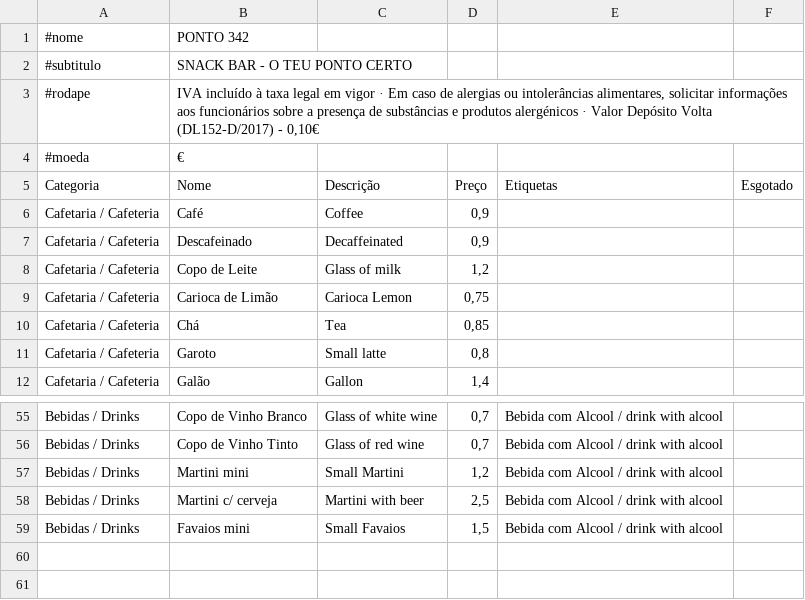
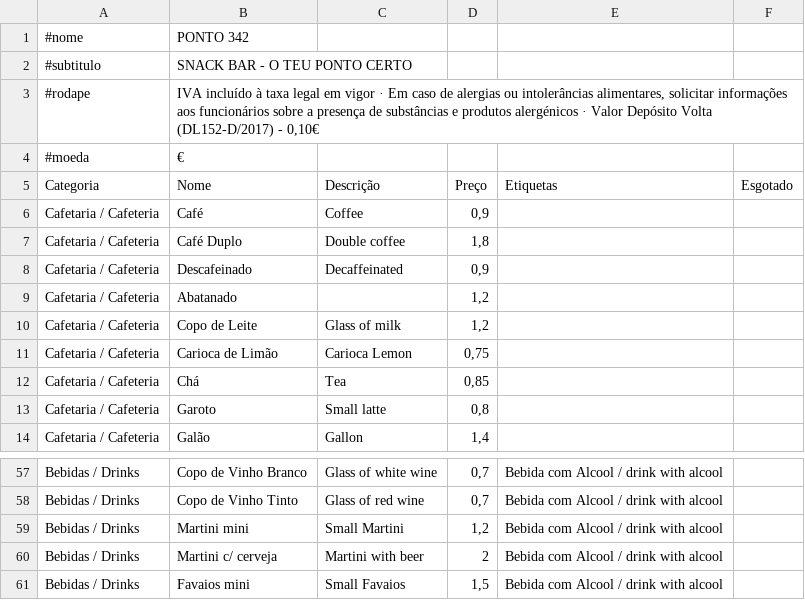
Before and after one commit to Rbrito80/menu, a CSV file: ponto342/menu.csv, drawn as a sheet; only a part is shown, gaps mark what is left out.

Commit message:
Add files via upload

```diff
--- a/ponto342/menu.csv
+++ b/ponto342/menu.csv
@@ -6,3 +6,5 @@ Categoria;Nome;Descrição;Preço;Etiquetas;Esgotado
 Cafetaria / Cafeteria;Café ;Coffee;0,9;;
+Cafetaria / Cafeteria;Café Duplo;Double coffee;1,8;;
 Cafetaria / Cafeteria;Descafeinado;Decaffeinated;0,9;;
+Cafetaria / Cafeteria;Abatanado;;1,2;;
 Cafetaria / Cafeteria;Copo de Leite;Glass of milk;1,2;;
@@ -57,3 +59,3 @@ Bebidas / Drinks;Copo de Vinho Tinto;Glass of red wine;0,7;Bebida com Alcool / d
 Bebidas / Drinks;Martini mini;Small Martini;1,2;Bebida com Alcool / drink with alcool;
-Bebidas / Drinks;Martini c/ cerveja;Martini with beer;2,5;Bebida com Alcool / drink with alcool;
+Bebidas / Drinks;Martini c/ cerveja;Martini with beer;2;Bebida com Alcool / drink with alcool;
 Bebidas / Drinks;Favaios mini;Small Favaios;1,5;Bebida com Alcool / drink with alcool;
```
